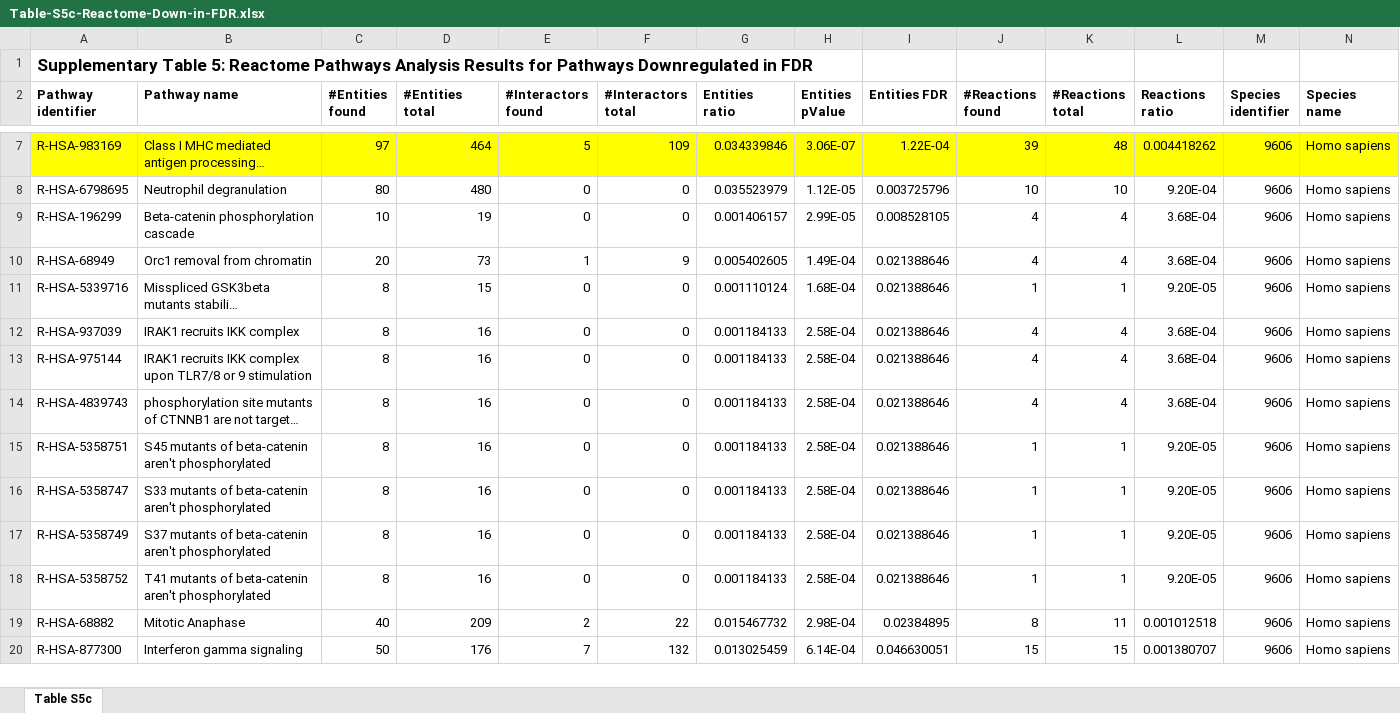
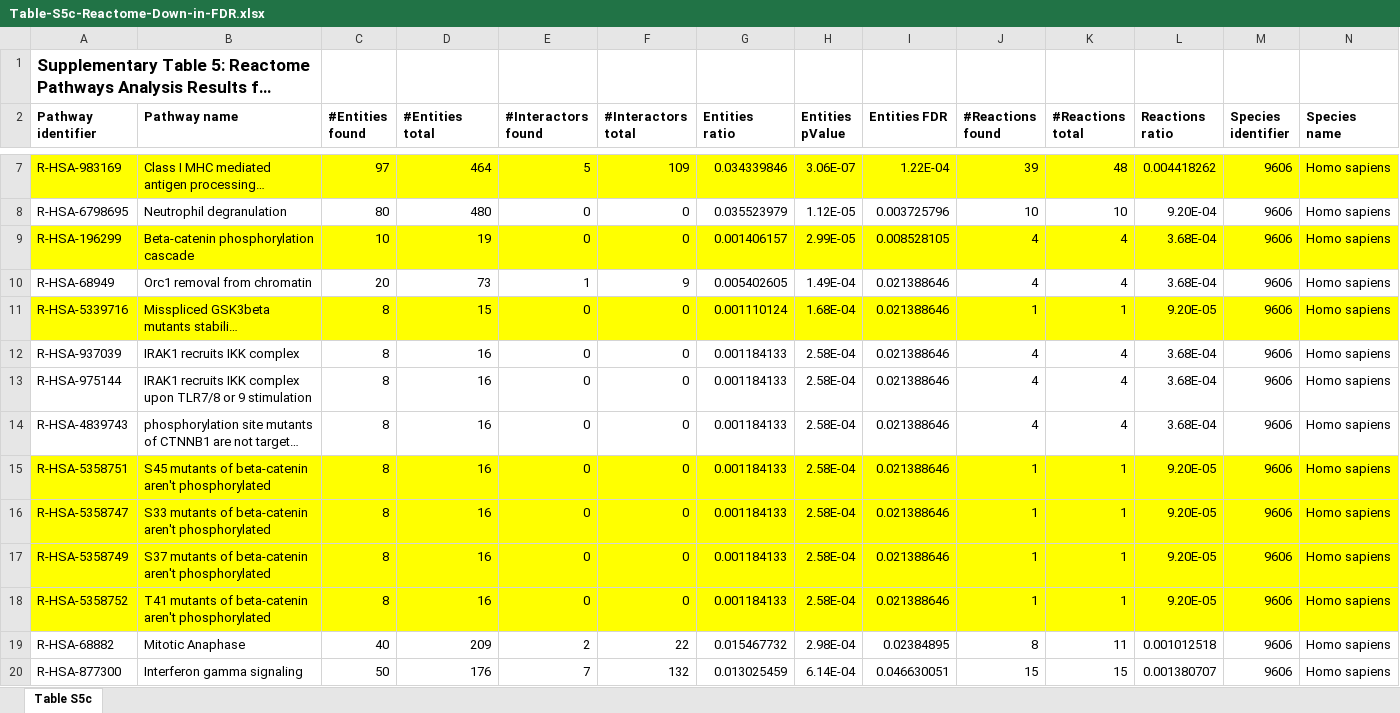
Before and after one commit to rintukutum/fdr-celiac-manuscript, an Excel workbook: manuscript/tables/Table-S5c-Reactome-Down-in-FDR.xlsx, sheet Table S5c, drawn as a sheet; only a part is shown, gaps mark what is left out; long unchanged cells end in …; values as stored, in another font and other column widths than the file's, no borders; the diff covers the shown part only; the diff names each change by its address in the sheet, - before the commit and + after, or states it on an @@ line.

Commit message:
updated Table-S5c

```diff
--- a/manuscript/tables/Table-S5c-Reactome-Down-in-FDR.xlsx (sheet Table S5c)
+++ b/manuscript/tables/Table-S5c-Reactome-Down-in-FDR.xlsx (sheet Table S5c)
+A1:B1 merged
-A9:N9 fill: none
+A9:N9 fill: #FFFF00
-A11:N11 fill: none
+A11:N11 fill: #FFFF00
-A15:N18 fill: none
+A15:N18 fill: #FFFF00
```
Also changed, not shown: cell formats elsewhere in this sheet, 1 other file.
